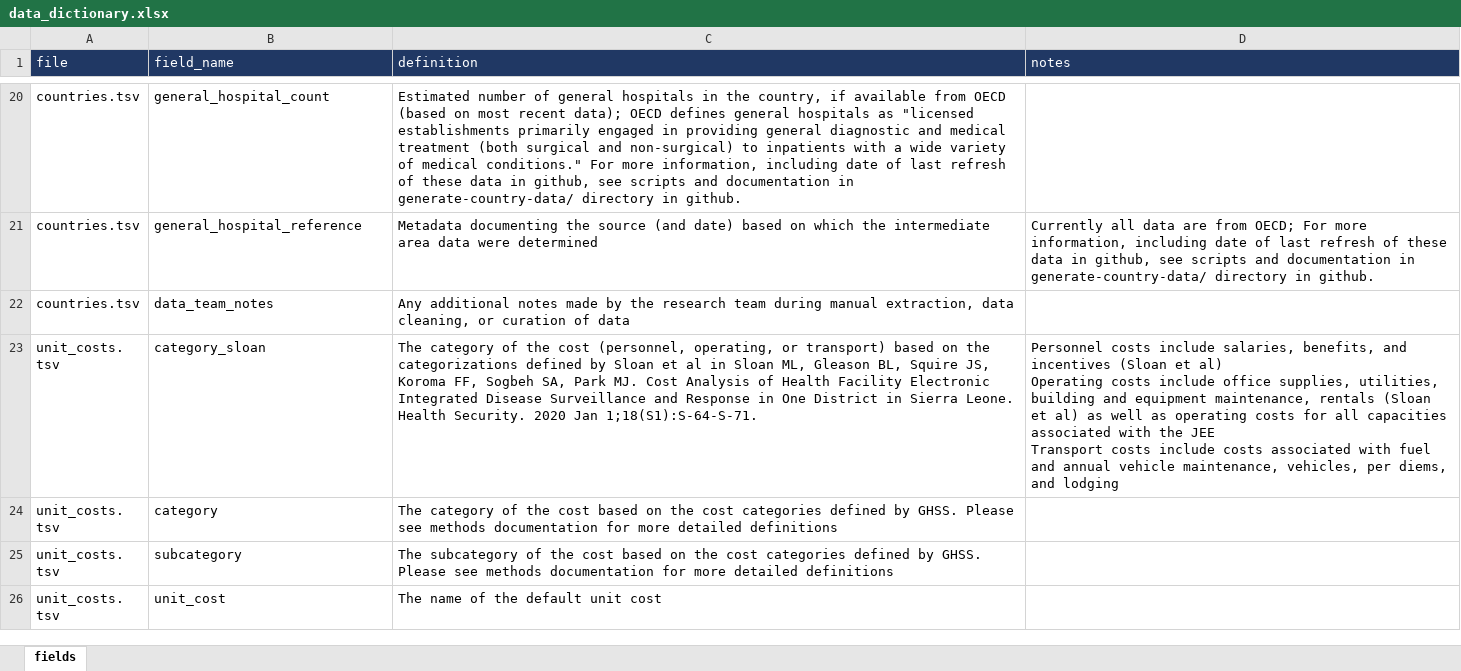
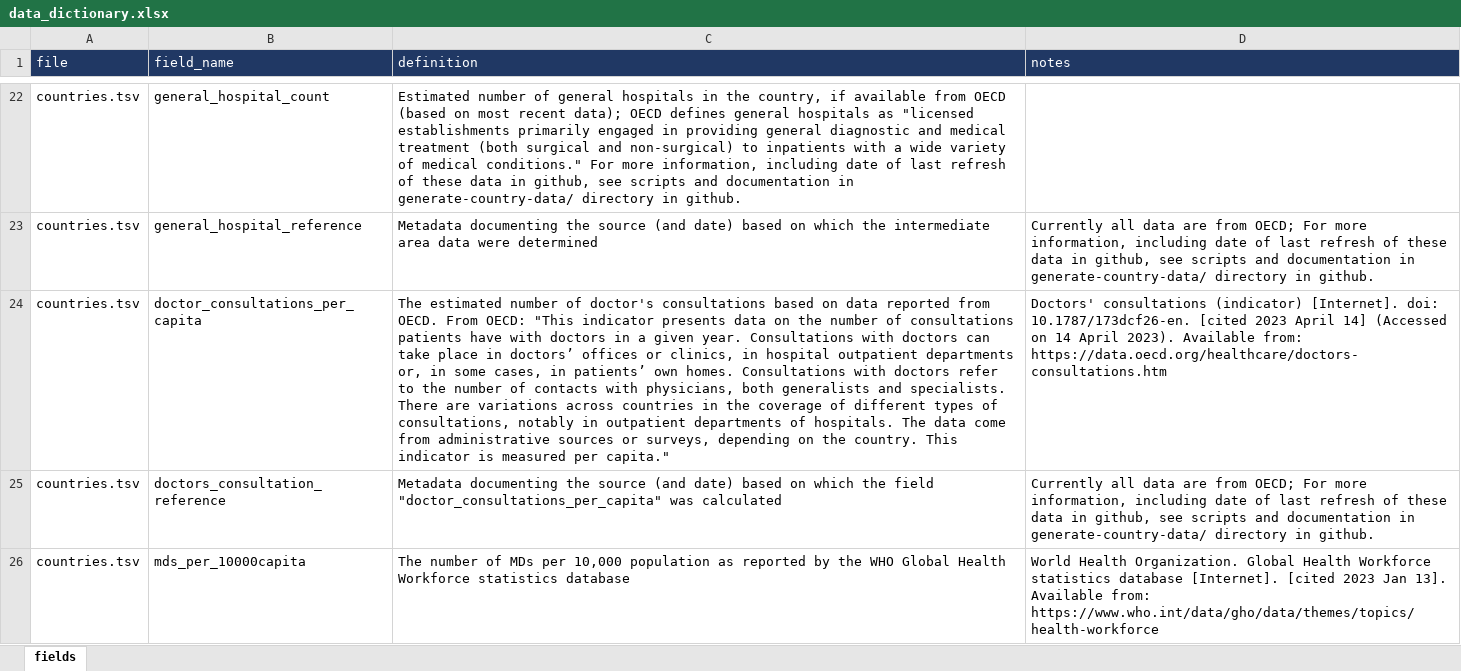
Before and after one commit to cghss/IHR-costing, an Excel workbook: data/data_dictionary.xlsx, sheet fields, drawn as a sheet; only a part is shown, gaps mark what is left out; the shorter side is filled out with more unchanged rows; values as stored, in another font and other column widths than the file's, no borders; the diff covers the shown part only; the diff names each change by its address in the sheet, - before the commit and + after, or states it on an @@ line.

Commit message:
add info on 2022 spar scores, clean up documentation and data dictionary

```diff
--- a/data/data_dictionary.xlsx (sheet fields)
+++ b/data/data_dictionary.xlsx (sheet fields)
+row 24: countries.tsv | doctor_consultations_per_capita | The estimated number of doctor's consultations based on data reported from OECD. From OECD: "This indicator presents data on the number of consultations patients have with doctors in a given year. Consultations with doctors can take place in doctors’ offices or clinics, in hospital outpatient departments or, in some cases, in patients’ own homes. Consultations with doctors refer to the number of contacts with physicians, both generalists and specialists. There are variations across countries in the coverage of different types of consultations, notably in outpatient departments of hospitals. The data come from administrative sources or surveys, depending on the country. This indicator is measured per capita." | Doctors' consultations (indicator) [Internet]. doi: 10.1787/173dcf26-en. [cited 2023 April 14] (Accessed on 14 April 2023). Available from: https://data.oecd.org/healthcare/doctors-consultations.htm
+row 25: countries.tsv | doctors_consultation_reference | Metadata documenting the source (and date) based on which the field "doctor_consultations_per_capita" was calculated | Currently all data are from OECD; For more information, including date of last refresh of these data in github, see scripts and documentation in generate-country-data/ directory in github.
+row 26: countries.tsv | mds_per_10000capita | The number of MDs per 10,000 population as reported by the WHO Global Health Workforce statistics database | World Health Organization. Global Health Workforce statistics database [Internet]. [cited 2023 Jan 13]. Available from: https://www.who.int/data/gho/data/themes/topics/health-workforce
```
Also changed, not shown: 5 added rows elsewhere in this sheet, 5 other files.
